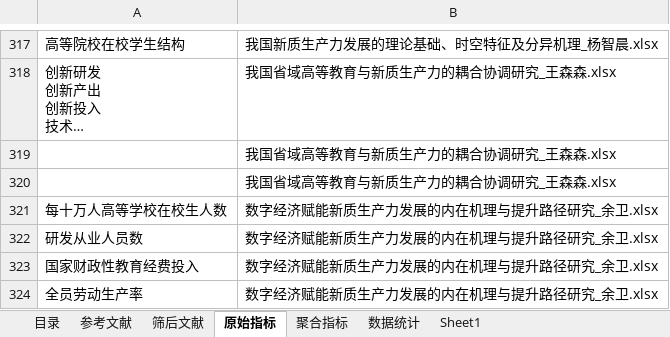
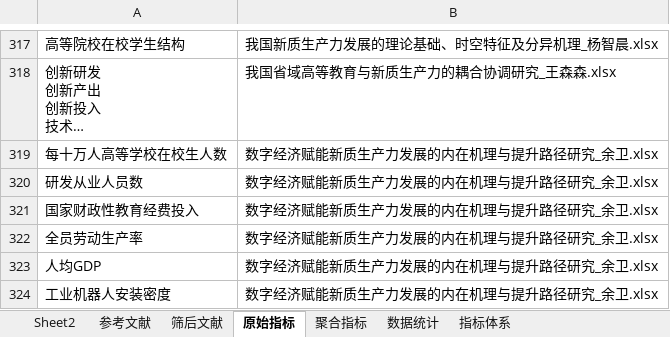
Before and after one commit to ina2002/new-productivity, an Excel workbook: criterion/criteria_reference_all.xlsx, sheet 原始指标, drawn as a sheet; only a part is shown, gaps mark what is left out; the shorter side is filled out with more unchanged rows; long unchanged cells end in …; values as stored, in another font and other column widths than the file's, no borders; the diff names each change by its address in the sheet, - before the commit and + after, or states it on an @@ line.

```diff
--- a/criterion/criteria_reference_all.xlsx (sheet 原始指标)
+++ b/criterion/criteria_reference_all.xlsx (sheet 原始指标)
-sheet tab: Sheet1
+sheet tab: 指标体系
-sheet tab: 目录
+sheet tab: Sheet2
-row 319:  | 我国省域高等教育与新质生产力的耦合协调研究_王森森.xlsx
-row 320:  | 我国省域高等教育与新质生产力的耦合协调研究_王森森.xlsx
```
Also changed, not shown: sheet 指标体系, sheet 数据统计, sheet 聚合指标, sheet 参考文献, 1 other file.
